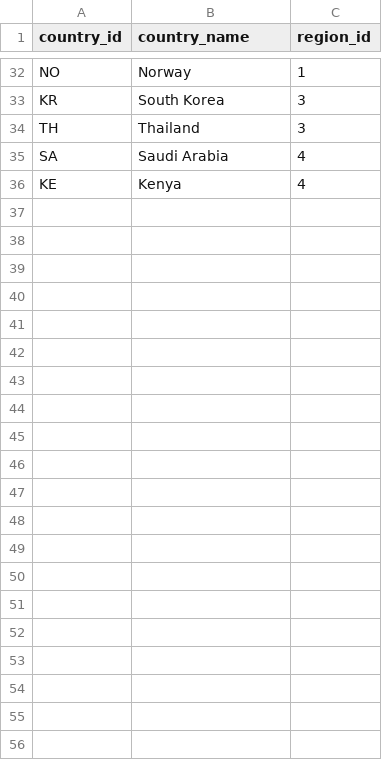
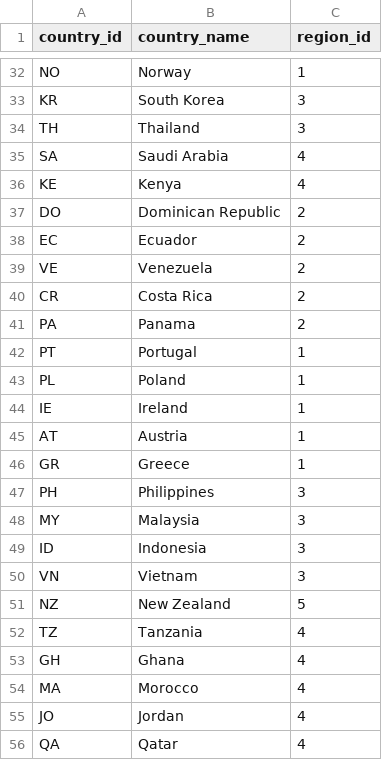
Before and after one commit to florentz14/python-excercises, a CSV file: 09_Pandas/countries.csv, drawn as a sheet; only a part is shown, gaps mark what is left out.

```diff
--- a/09_Pandas/countries.csv
+++ b/09_Pandas/countries.csv
@@ -36 +36,21 @@ SA,Saudi Arabia,4
 KE,Kenya,4
+DO,Dominican Republic,2
+EC,Ecuador,2
+VE,Venezuela,2
+CR,Costa Rica,2
+PA,Panama,2
+PT,Portugal,1
+PL,Poland,1
+IE,Ireland,1
+AT,Austria,1
+GR,Greece,1
+PH,Philippines,3
+MY,Malaysia,3
+ID,Indonesia,3
+VN,Vietnam,3
+NZ,New Zealand,5
+TZ,Tanzania,4
+GH,Ghana,4
+MA,Morocco,4
+JO,Jordan,4
+QA,Qatar,4
```
Also changed, not shown: 1 other file.
